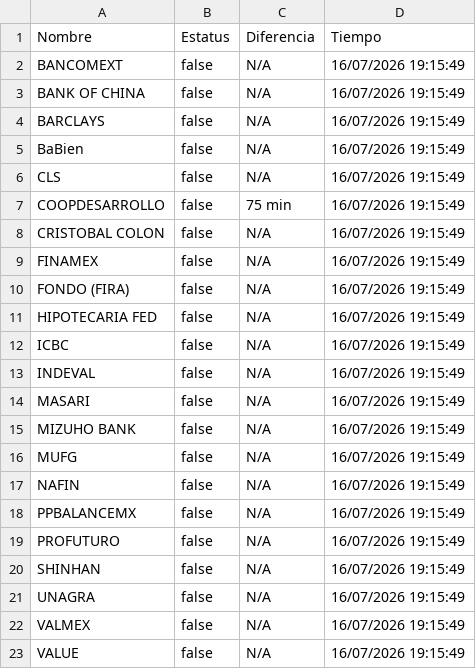
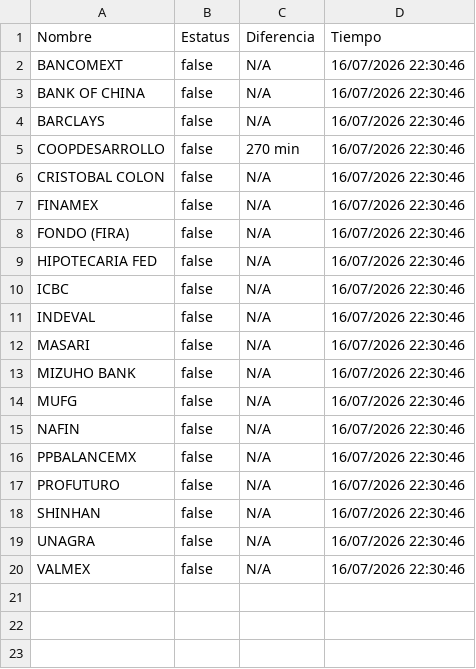
Before and after one commit to mali1412/monspei-scrapper, a CSV file: salidas/desconectados.csv, drawn as a sheet.

```diff
--- a/salidas/desconectados.csv
+++ b/salidas/desconectados.csv
@@ -1,23 +1,20 @@
 Nombre,Estatus,Diferencia,Tiempo
-"BANCOMEXT",false,N/A,16/07/2026 19:15:49
-"BANK OF CHINA",false,N/A,16/07/2026 19:15:49
-"BARCLAYS",false,N/A,16/07/2026 19:15:49
-"BaBien",false,N/A,16/07/2026 19:15:49
-"CLS",false,N/A,16/07/2026 19:15:49
-"COOPDESARROLLO",false,75 min,16/07/2026 19:15:49
-"CRISTOBAL COLON",false,N/A,16/07/2026 19:15:49
-"FINAMEX",false,N/A,16/07/2026 19:15:49
-"FONDO (FIRA)",false,N/A,16/07/2026 19:15:49
-"HIPOTECARIA FED",false,N/A,16/07/2026 19:15:49
-"ICBC",false,N/A,16/07/2026 19:15:49
-"INDEVAL",false,N/A,16/07/2026 19:15:49
-"MASARI",false,N/A,16/07/2026 19:15:49
-"MIZUHO BANK",false,N/A,16/07/2026 19:15:49
-"MUFG",false,N/A,16/07/2026 19:15:49
-"NAFIN",false,N/A,16/07/2026 19:15:49
-"PPBALANCEMX",false,N/A,16/07/2026 19:15:49
-"PROFUTURO",false,N/A,16/07/2026 19:15:49
-"SHINHAN",false,N/A,16/07/2026 19:15:49
-"UNAGRA",false,N/A,16/07/2026 19:15:49
-"VALMEX",false,N/A,16/07/2026 19:15:49
-"VALUE",false,N/A,16/07/2026 19:15:49
+"BANCOMEXT",false,N/A,16/07/2026 22:30:46
+"BANK OF CHINA",false,N/A,16/07/2026 22:30:46
+"BARCLAYS",false,N/A,16/07/2026 22:30:46
+"COOPDESARROLLO",false,270 min,16/07/2026 22:30:46
+"CRISTOBAL COLON",false,N/A,16/07/2026 22:30:46
+"FINAMEX",false,N/A,16/07/2026 22:30:46
+"FONDO (FIRA)",false,N/A,16/07/2026 22:30:46
+"HIPOTECARIA FED",false,N/A,16/07/2026 22:30:46
+"ICBC",false,N/A,16/07/2026 22:30:46
+"INDEVAL",false,N/A,16/07/2026 22:30:46
+"MASARI",false,N/A,16/07/2026 22:30:46
+"MIZUHO BANK",false,N/A,16/07/2026 22:30:46
+"MUFG",false,N/A,16/07/2026 22:30:46
+"NAFIN",false,N/A,16/07/2026 22:30:46
+"PPBALANCEMX",false,N/A,16/07/2026 22:30:46
+"PROFUTURO",false,N/A,16/07/2026 22:30:46
+"SHINHAN",false,N/A,16/07/2026 22:30:46
+"UNAGRA",false,N/A,16/07/2026 22:30:46
+"VALMEX",false,N/A,16/07/2026 22:30:46
```
Also changed, not shown: salidas/all.csv, 2 other files.
